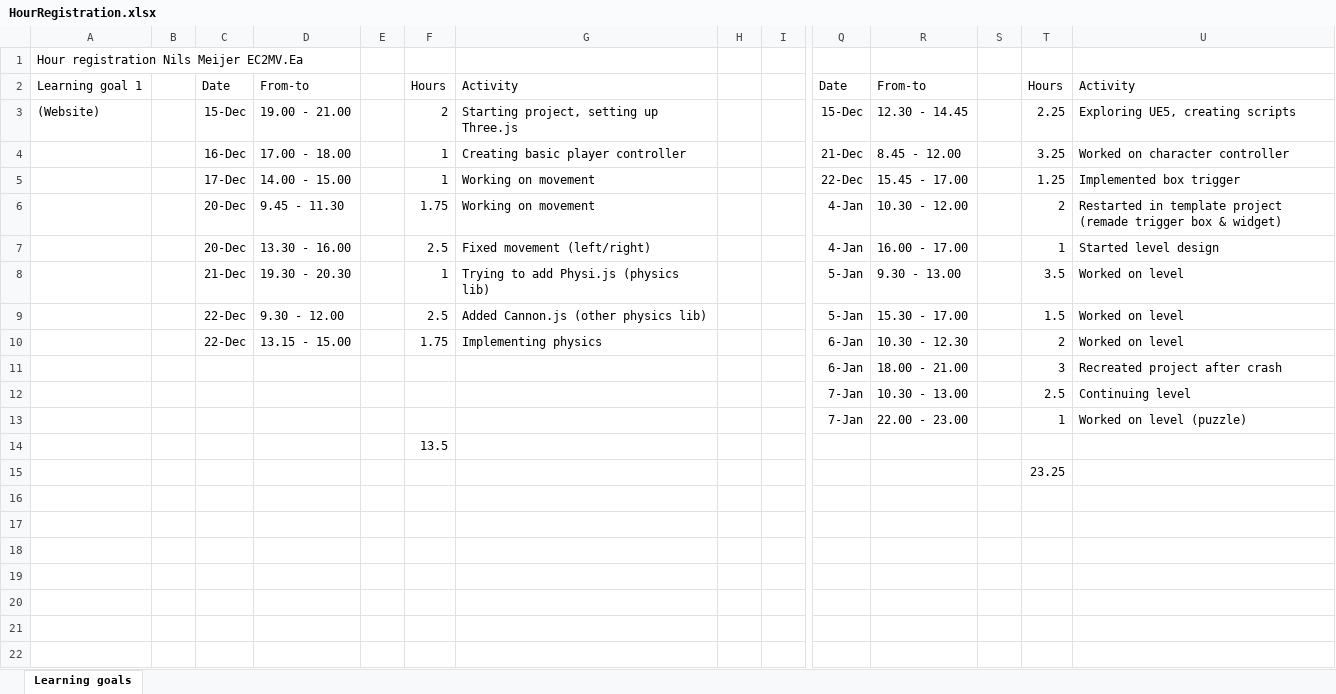
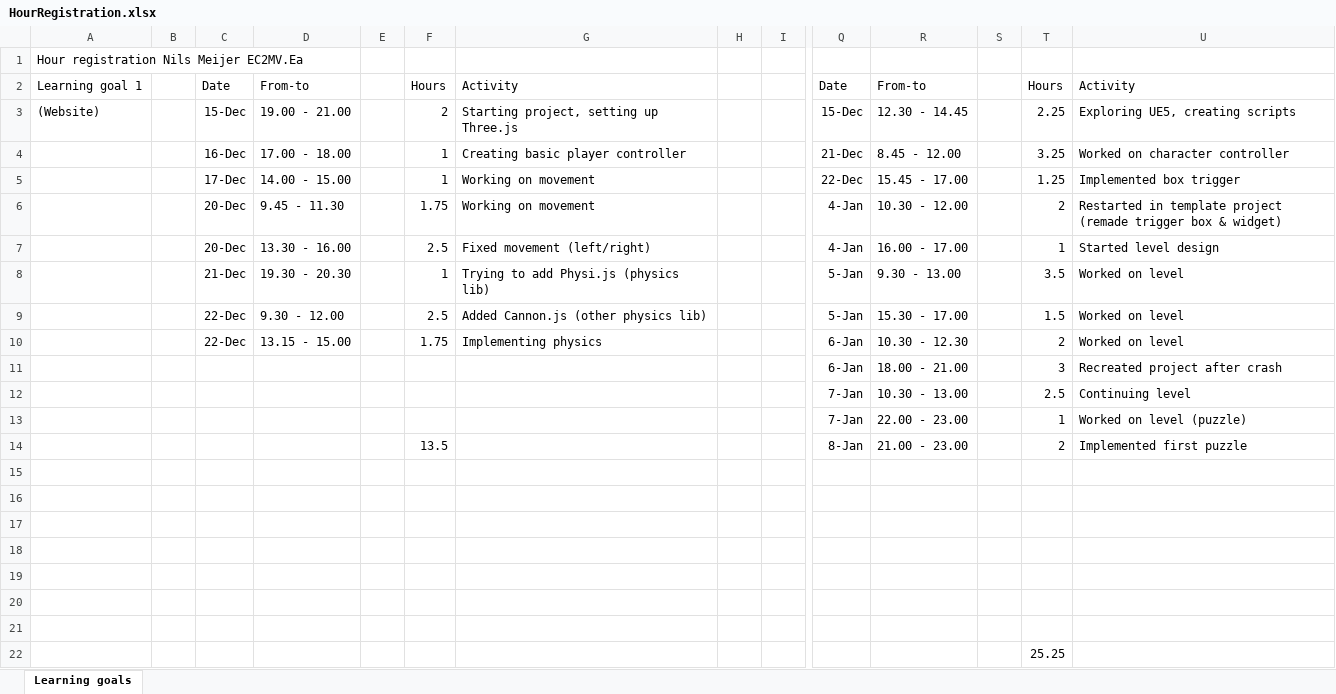
Before and after one commit to ngmeijer/PersonalPortfolio_Q2, an Excel workbook: HourRegistration.xlsx, sheet Learning goals, drawn as a sheet; only a part is shown, gaps mark what is left out; values as stored, in another font and other column widths than the file's, no borders; addresses are those after the commit; rows hold the shown columns only; the diff names each change by its address in the sheet, - before the commit and + after, or states it on an @@ line.

Commit message:
Implemented first puzzle

```diff
--- a/HourRegistration.xlsx (sheet Learning goals)
+++ b/HourRegistration.xlsx (sheet Learning goals)
+row 14:  |  |  |  |  | 13.5 |  |  |  | 8-Jan | 21.00 - 23.00 |  | 2 | Implemented first puzzle
-F15: 13.5
+F15: (empty)
+row 16: (empty)
+row 17: (empty)
+row 18: (empty)
+row 19: (empty)
+row 20: (empty)
+row 21: (empty)
-T22: 23.25
+T22: 25.25
```
Also changed, not shown: 2 other files.
